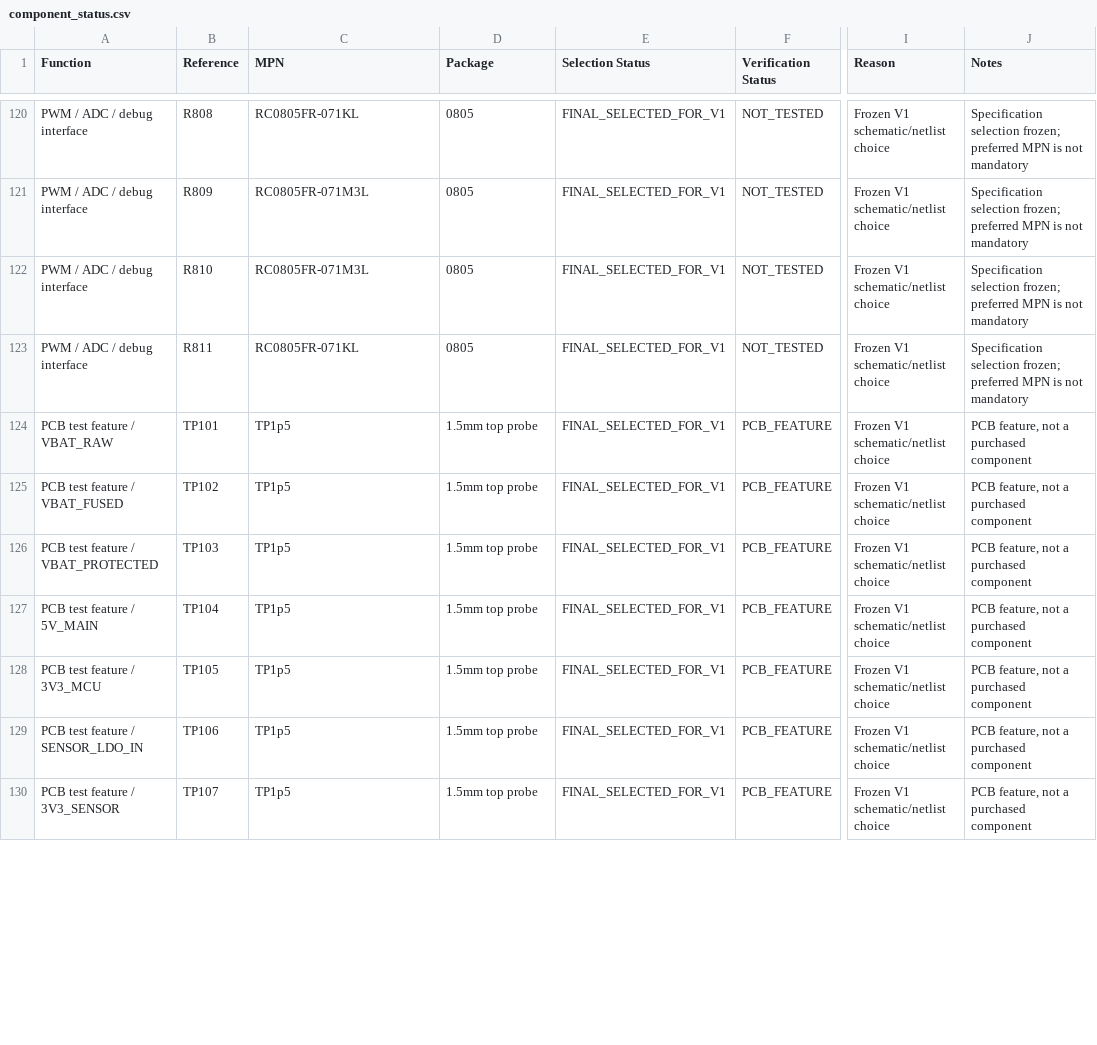
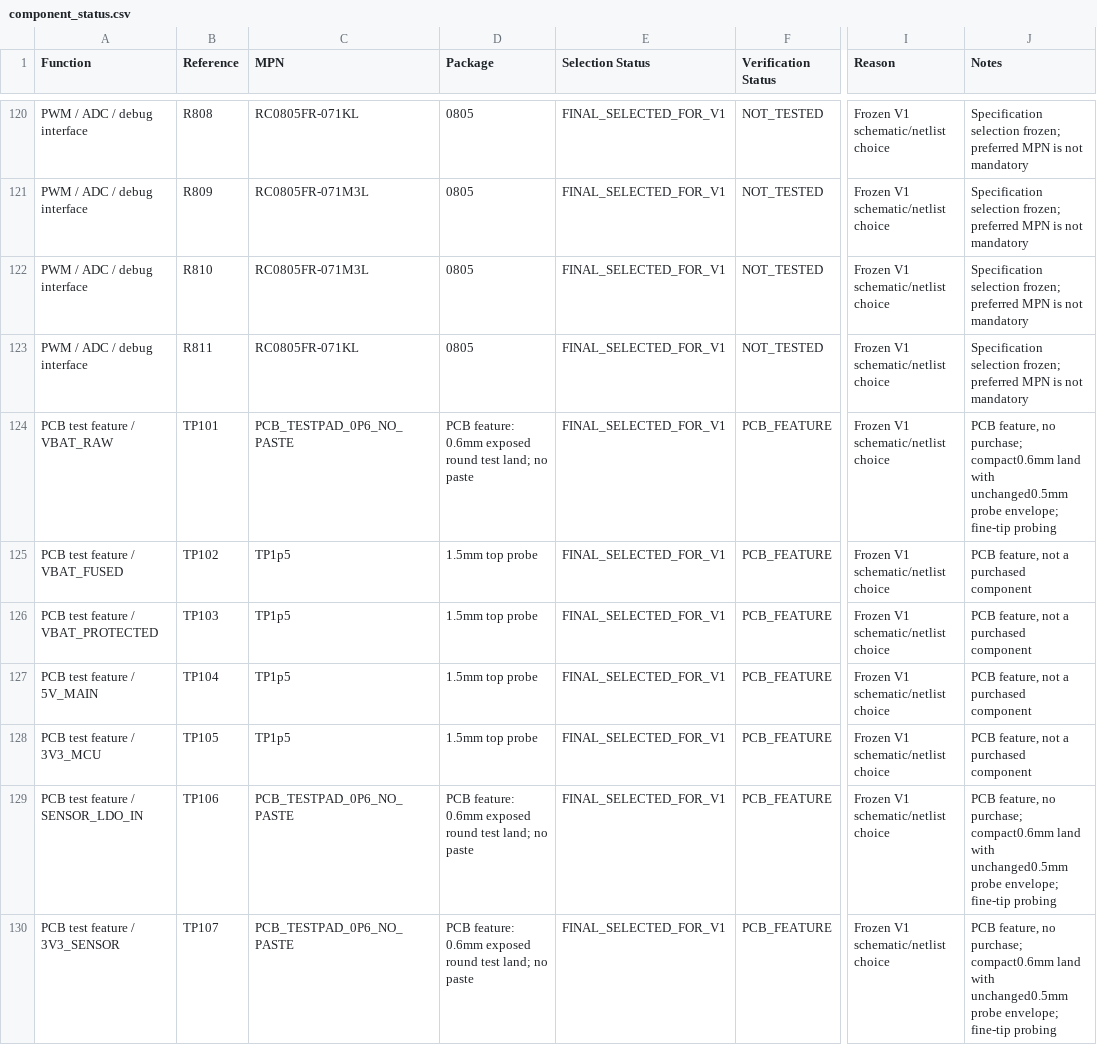
Before and after one commit to chen123037/X100-Flight-Controller-Edu, a CSV file: bom/component_status.csv, drawn as a sheet; only a part is shown, gaps mark what is left out; the diff covers the shown part only; the diff names each change by its address in the sheet, - before the commit and + after, or states it on an @@ line.

```diff
--- a/bom/component_status.csv
+++ b/bom/component_status.csv
-C124 (MPN): TP1p5
+C124 (MPN): PCB_TESTPAD_0P6_NO_PASTE
-D124 (Package): 1.5mm top probe
+D124 (Package): PCB feature: 0.6mm exposed round test land; no paste
-J124 (Notes): PCB feature, not a purchased component
+J124 (Notes): PCB feature, no purchase; compact0.6mm land with unchanged0.5mm probe envelope; fine-tip probing
-C129:C130 (MPN): TP1p5
+C129:C130 (MPN): PCB_TESTPAD_0P6_NO_PASTE
-D129:D130 (Package): 1.5mm top probe
+D129:D130 (Package): PCB feature: 0.6mm exposed round test land; no paste
-J129:J130 (Notes): PCB feature, not a purchased component
+J129:J130 (Notes): PCB feature, no purchase; compact0.6mm land with unchanged0.5mm probe envelope; fine-tip probing
```
Also changed, not shown: 129 edited cells elsewhere in this file, bom/X100_V1_BOM.csv, bom/X100_V1_PROCUREMENT_LIST.csv, 18 other files.
